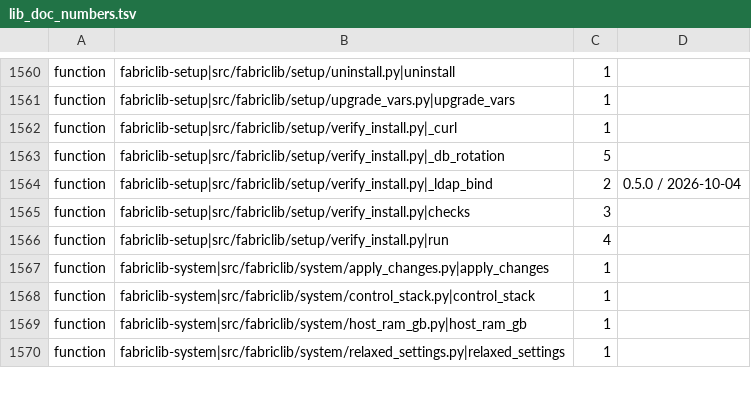
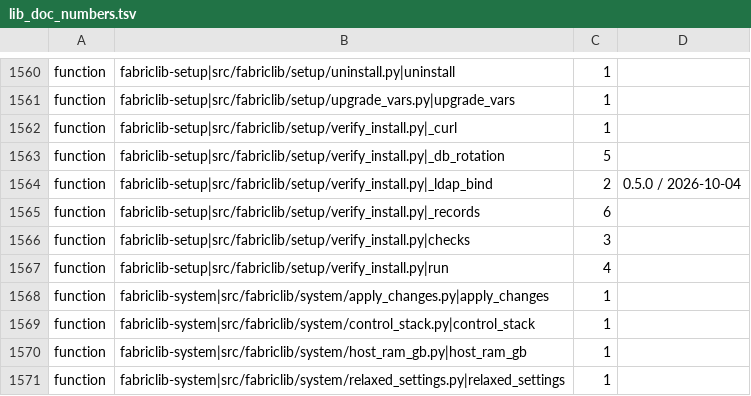
Before and after one commit to archdukejim/open-fabric, a TSV file: scripts/docs/lib_doc_numbers.tsv, drawn as a sheet; only a part is shown, gaps mark what is left out; the diff names each change by its address in the sheet, - before the commit and + after, or states it on an @@ line.

```diff
--- a/scripts/docs/lib_doc_numbers.tsv
+++ b/scripts/docs/lib_doc_numbers.tsv
+row 1565: function | fabriclib-setup|src/fabriclib/setup/verify_install.py|_records | 6
```
Also changed, not shown: docs/volume_2_engineering_decisions/assets/review-ledger.tsv, 2 other files.
